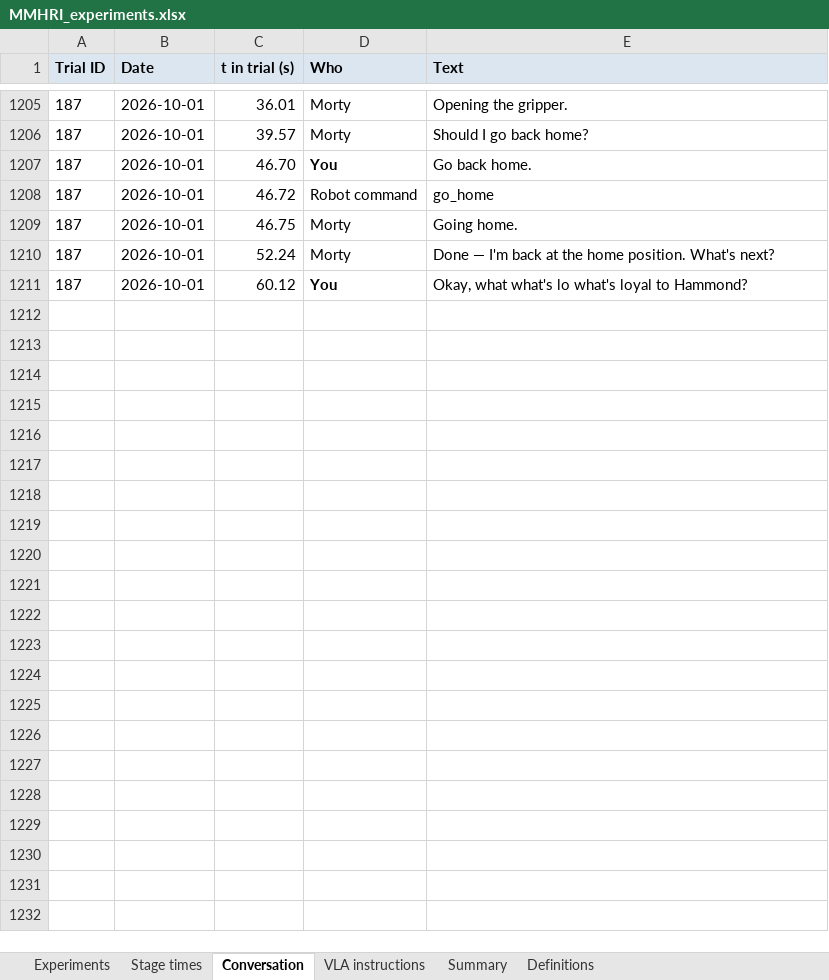
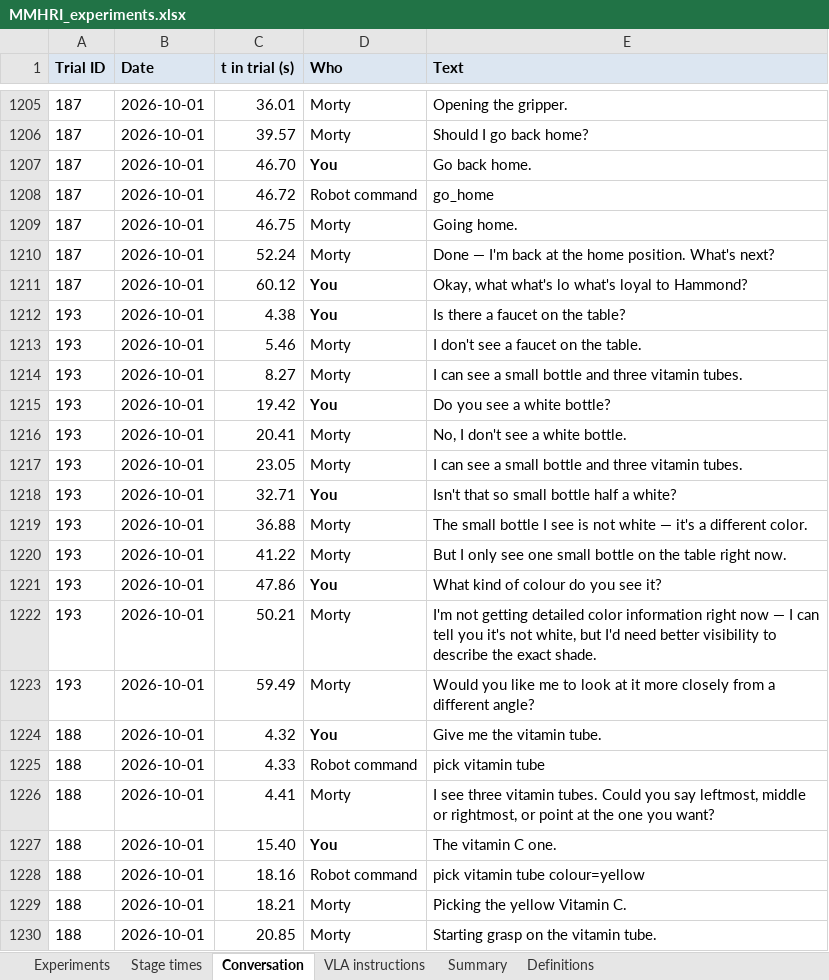
Before and after one commit to hannamajd97/Morty_ws, an Excel workbook: experiments/MMHRI_experiments.xlsx, sheet Conversation, drawn as a sheet; only a part is shown, gaps mark what is left out; values as stored, in another font and other column widths than the file's, no borders; charts and pictures not drawn; the diff covers the shown part only; the diff names each change by its address in the sheet, - before the commit and + after, or states it on an @@ line.

```diff
--- a/experiments/MMHRI_experiments.xlsx (sheet Conversation)
+++ b/experiments/MMHRI_experiments.xlsx (sheet Conversation)
+row 1212: 193 | 2026-10-01 | 4.38 | You | Is there a faucet on the table?
+row 1213: 193 | 2026-10-01 | 5.46 | Morty | I don't see a faucet on the table.
+row 1214: 193 | 2026-10-01 | 8.27 | Morty | I can see a small bottle and three vitamin tubes.
+row 1215: 193 | 2026-10-01 | 19.42 | You | Do you see a white bottle?
+row 1216: 193 | 2026-10-01 | 20.41 | Morty | No, I don't see a white bottle.
+row 1217: 193 | 2026-10-01 | 23.05 | Morty | I can see a small bottle and three vitamin tubes.
+row 1218: 193 | 2026-10-01 | 32.71 | You | Isn't that so small bottle half a white?
+row 1219: 193 | 2026-10-01 | 36.88 | Morty | The small bottle I see is not white — it's a different color.
+row 1220: 193 | 2026-10-01 | 41.22 | Morty | But I only see one small bottle on the table right now.
+row 1221: 193 | 2026-10-01 | 47.86 | You | What kind of colour do you see it?
+row 1222: 193 | 2026-10-01 | 50.21 | Morty | I'm not getting detailed color information right now — I can tell you it's not white, but I'd need better visibility to describe the exact shade.
+row 1223: 193 | 2026-10-01 | 59.49 | Morty | Would you like me to look at it more closely from a different angle?
+row 1224: 188 | 2026-10-01 | 4.32 | You | Give me the vitamin tube.
+row 1225: 188 | 2026-10-01 | 4.33 | Robot command | pick vitamin tube
+row 1226: 188 | 2026-10-01 | 4.41 | Morty | I see three vitamin tubes. Could you say leftmost, middle or rightmost, or point at the one you want?
+row 1227: 188 | 2026-10-01 | 15.40 | You | The vitamin C one.
+row 1228: 188 | 2026-10-01 | 18.16 | Robot command | pick vitamin tube colour=yellow
+row 1229: 188 | 2026-10-01 | 18.21 | Morty | Picking the yellow Vitamin C.
+row 1230: 188 | 2026-10-01 | 20.85 | Morty | Starting grasp on the vitamin tube.
```
Also changed, not shown: 357 added rows elsewhere in this sheet, sheet Experiments, sheet Stage times, sheet VLA instructions, sheet Summary.
